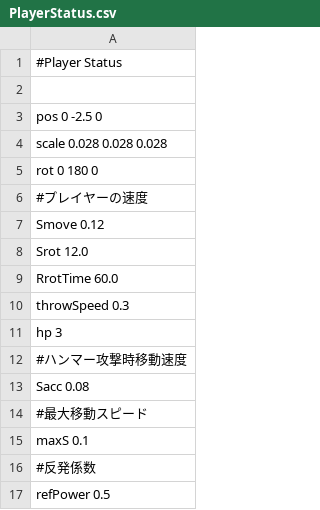
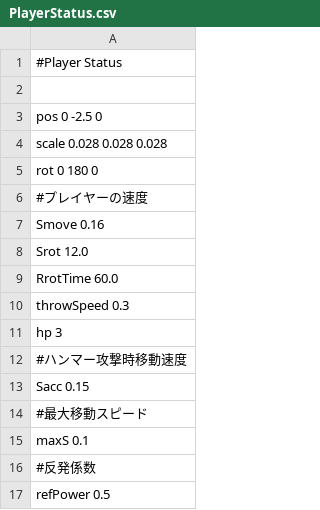
Before and after one commit to HigaTakehiro/GraduationWork, a CSV file: Engine/Resources/GameData/PlayerStatus.csv, drawn as a sheet; only a part is shown.

```diff
--- a/Engine/Resources/GameData/PlayerStatus.csv
+++ b/Engine/Resources/GameData/PlayerStatus.csv
@@ -6,3 +6,3 @@ rot 0 180 0
 #プレイヤーの速度
-Smove 0.12
+Smove 0.16
 Srot 12.0
@@ -12,3 +12,3 @@ hp 3
 #ハンマー攻撃時移動速度
-Sacc 0.08
+Sacc 0.15
 #最大移動スピード
```
Also changed, not shown: 4 other files.
